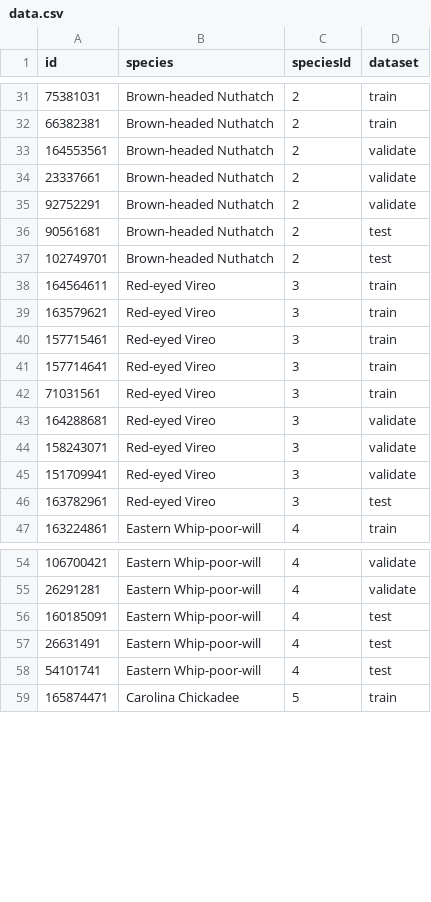
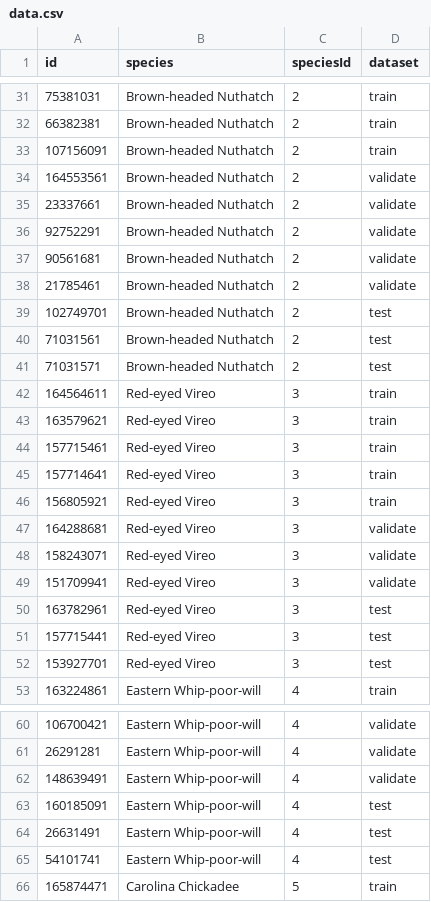
Before and after one commit to ewimberley/BirdCallerId, a CSV file: data.csv, drawn as a sheet; only a part is shown, gaps mark what is left out; the diff covers the shown part only.

Commit message:
More data, fixed some class labels.

```diff
--- a/data.csv
+++ b/data.csv
@@ -32,2 +32,3 @@ id	species	speciesId	dataset
 66382381	Brown-headed Nuthatch	2	train
+107156091	Brown-headed Nuthatch	2	train
 164553561	Brown-headed Nuthatch	2	validate
@@ -35,4 +36,7 @@ id	species	speciesId	dataset
 92752291	Brown-headed Nuthatch	2	validate
-90561681	Brown-headed Nuthatch	2	test
+90561681	Brown-headed Nuthatch	2	validate
+21785461	Brown-headed Nuthatch	2	validate
 102749701	Brown-headed Nuthatch	2	test
+71031561	Brown-headed Nuthatch	2	test
+71031571	Brown-headed Nuthatch	2	test
 164564611	Red-eyed Vireo	3	train
@@ -41,3 +45,3 @@ id	species	speciesId	dataset
 157714641	Red-eyed Vireo	3	train
-71031561	Red-eyed Vireo	3	train
+156805921	Red-eyed Vireo	3	train
 164288681	Red-eyed Vireo	3	validate
@@ -46,2 +50,4 @@ id	species	speciesId	dataset
 163782961	Red-eyed Vireo	3	test
+157715441	Red-eyed Vireo	3	test
+153927701	Red-eyed Vireo	3	test
 163224861	Eastern Whip-poor-will	4	train
@@ -55,2 +61,3 @@ id	species	speciesId	dataset
 26291281	Eastern Whip-poor-will	4	validate
+148639491	Eastern Whip-poor-will	4	validate
 160185091	Eastern Whip-poor-will	4	test
```
Also changed, not shown: 3 added rows and 1 edited cell elsewhere in this file, 4 other files.
